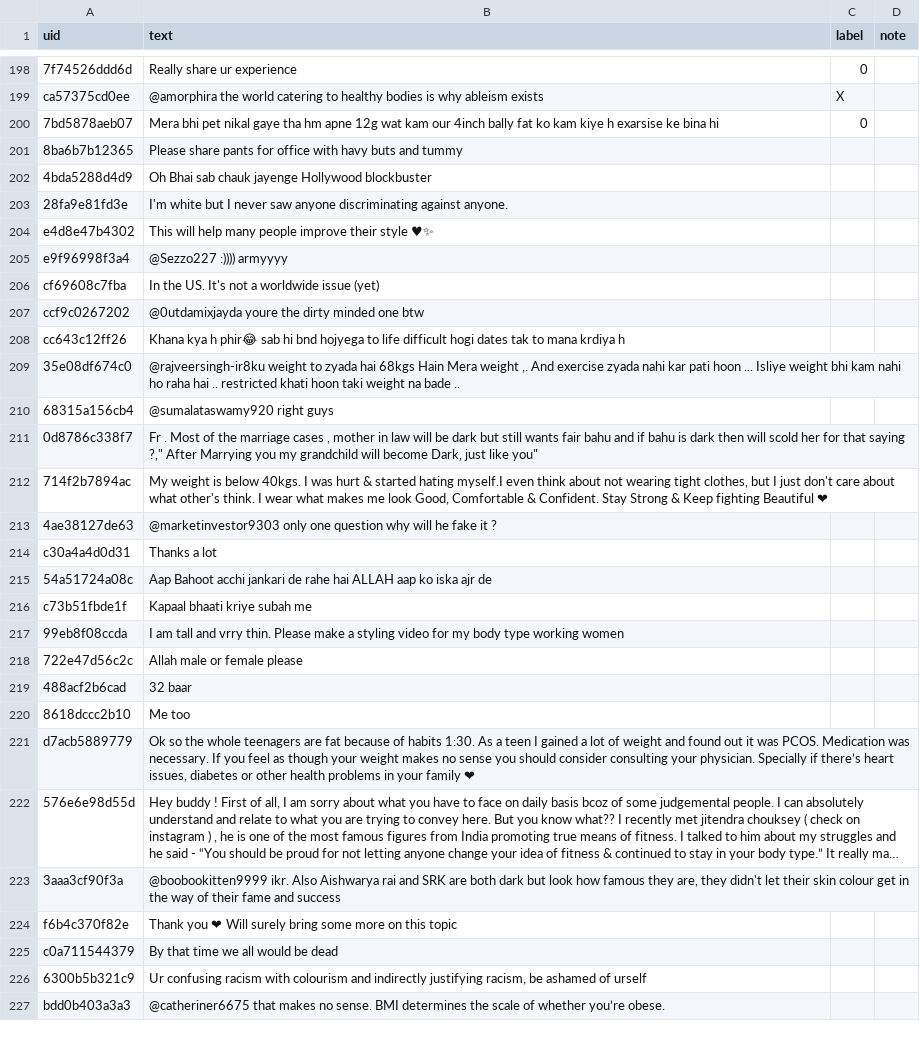
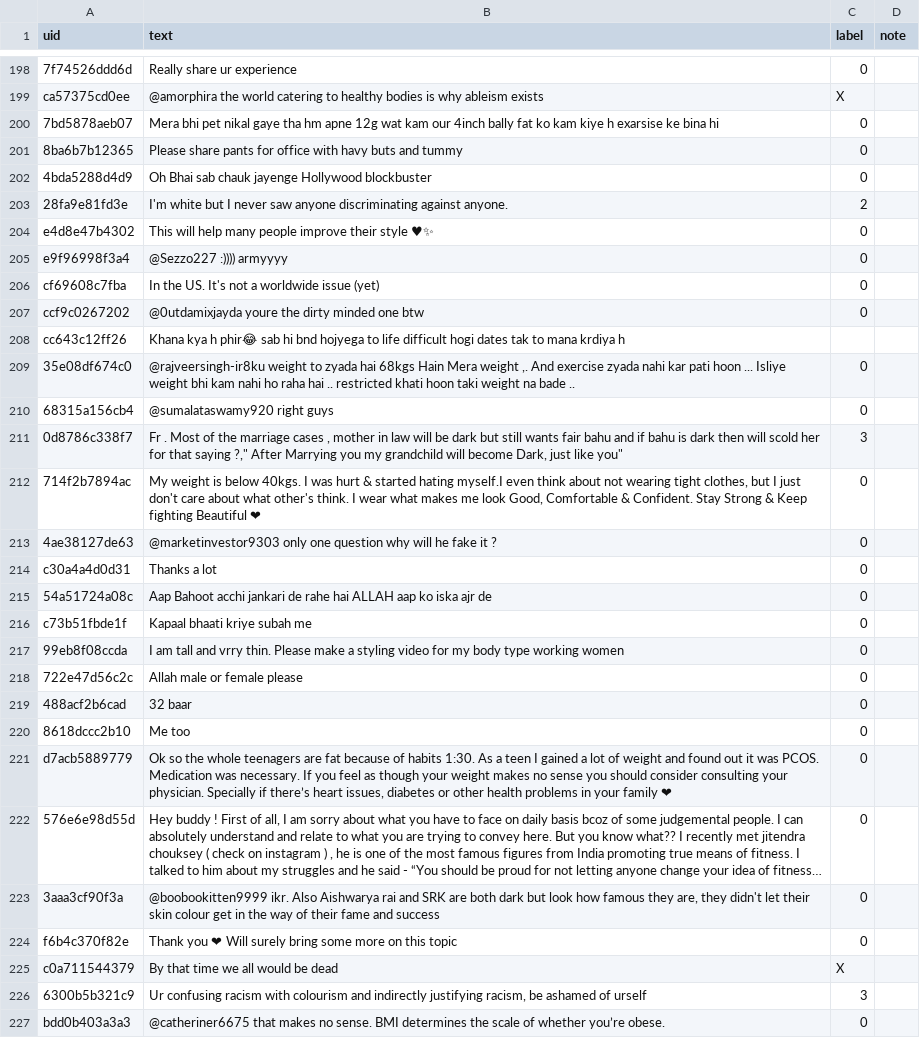
Before and after one commit to Raman676/BTP_Hate_Speech, a CSV file: labels/label_L0.csv, drawn as a sheet; only a part is shown, gaps mark what is left out; long unchanged cells end in …; the diff covers the shown part only; the diff names each change by its address in the sheet, - before the commit and + after, or states it on an @@ line.

Commit message:
L0: labels till 305 (304 labelled, row 207 pending)
Also restores the uid on row 474, which Excel had converted to scientific
notation (782617386685 -> 7.83E+11); recomputed from text via uid_for.

```diff
--- a/labels/label_L0.csv
+++ b/labels/label_L0.csv
-C201:C202 (label): (empty)
+C201:C202 (label): 0
-C203 (label): (empty)
+C203 (label): 2
-C204:C207 (label): (empty)
+C204:C207 (label): 0
-C209:C210 (label): (empty)
+C209:C210 (label): 0
-C211 (label): (empty)
+C211 (label): 3
-C212:C224 (label): (empty)
+C212:C224 (label): 0
-C225 (label): (empty)
+C225 (label): X
-C226 (label): (empty)
+C226 (label): 3
-C227 (label): (empty)
+C227 (label): 0
```
Also changed, not shown: 80 edited cells elsewhere in this file.
